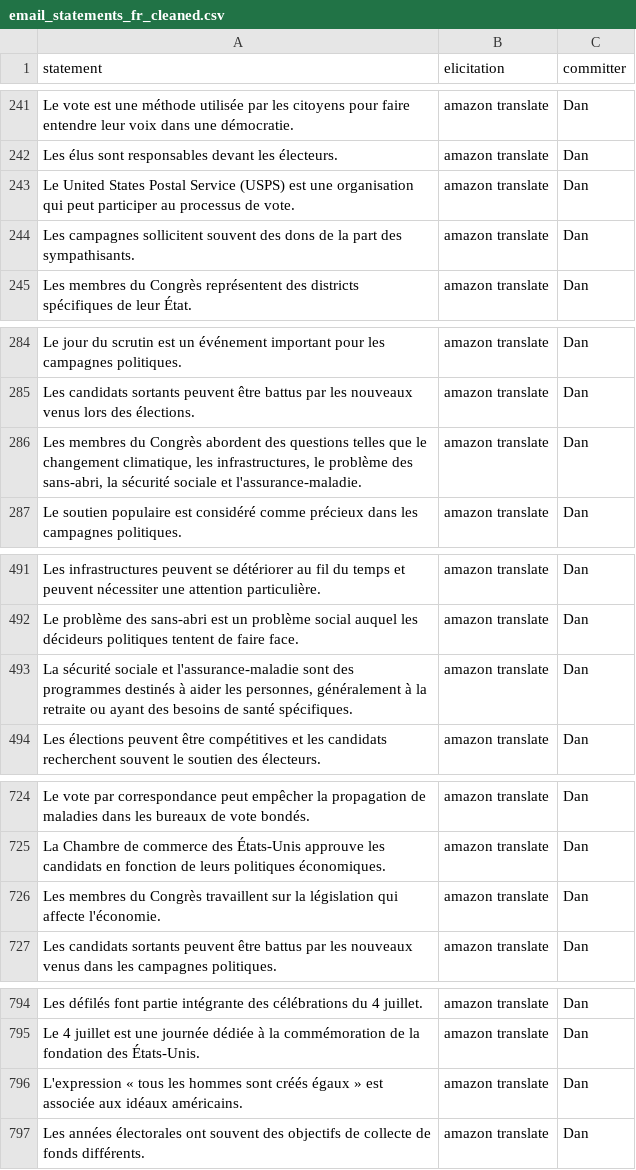
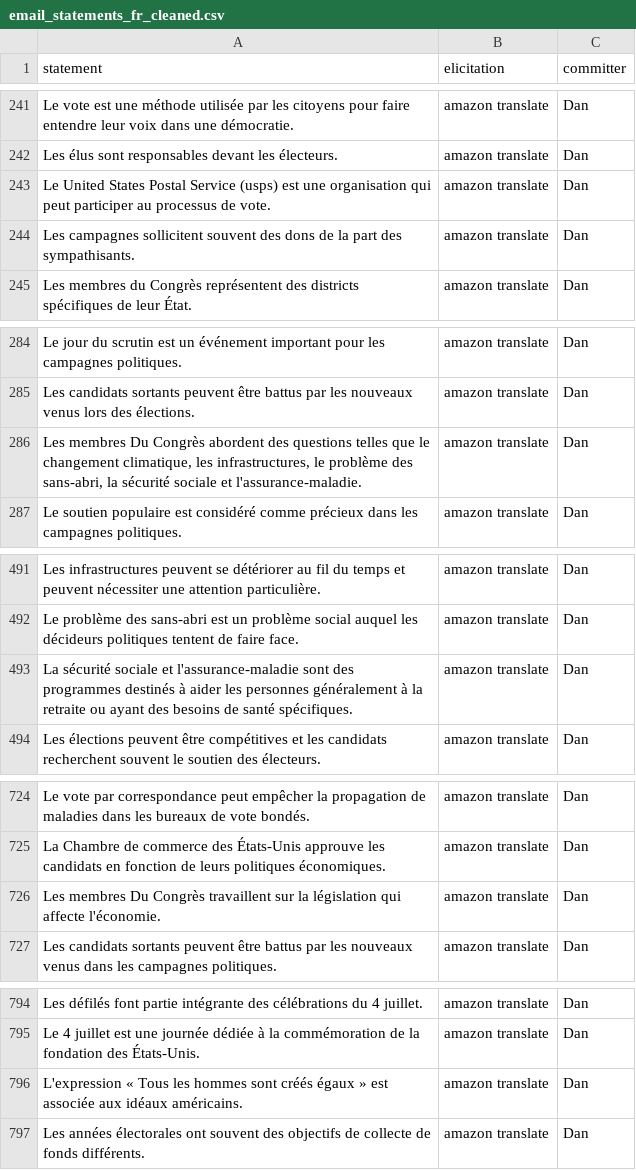
Before and after one commit to Watts-Lab/commonsense-statements, a CSV file: raw_statements/email_statements_fr_cleaned.csv, drawn as a sheet; only a part is shown, gaps mark what is left out; the diff covers the shown part only.

```diff
--- a/raw_statements/email_statements_fr_cleaned.csv
+++ b/raw_statements/email_statements_fr_cleaned.csv
@@ -242,3 +242,3 @@ Le vote est une méthode utilisée par les citoyens pour faire entendre leur voi
 Les élus sont responsables devant les électeurs.,amazon translate,Dan
-Le United States Postal Service (USPS) est une organisation qui peut participer au processus de vote.,amazon translate,Dan
+Le United States Postal Service (usps) est une organisation qui peut participer au processus de vote.,amazon translate,Dan
 Les campagnes sollicitent souvent des dons de la part des sympathisants.,amazon translate,Dan
@@ -285,3 +285,3 @@ Le jour du scrutin est un événement important pour les campagnes politiques.,a
 Les candidats sortants peuvent être battus par les nouveaux venus lors des élections.,amazon translate,Dan
-"Les membres du Congrès abordent des questions telles que le changement climatique, les infrastructures, le problème des sans-abri, la sécurité sociale et l'assurance-maladie.",amazon translate,Dan
+"Les membres Du Congrès abordent des questions telles que le changement climatique, les infrastructures, le problème des sans-abri, la sécurité sociale et l'assurance-maladie.",amazon translate,Dan
 Le soutien populaire est considéré comme précieux dans les campagnes politiques.,amazon translate,Dan
@@ -492,3 +492,3 @@ Les infrastructures peuvent se détériorer au fil du temps et peuvent nécessit
 Le problème des sans-abri est un problème social auquel les décideurs politiques tentent de faire face.,amazon translate,Dan
-"La sécurité sociale et l'assurance-maladie sont des programmes destinés à aider les personnes, généralement à la retraite ou ayant des besoins de santé spécifiques.",amazon translate,Dan
+La sécurité sociale et l'assurance-maladie sont des programmes destinés à aider les personnes généralement à la retraite ou ayant des besoins de santé spécifiques.,amazon translate,Dan
 Les élections peuvent être compétitives et les candidats recherchent souvent le soutien des électeurs.,amazon translate,Dan
@@ -725,3 +725,3 @@ Le vote par correspondance peut empêcher la propagation de maladies dans les bu
 La Chambre de commerce des États-Unis approuve les candidats en fonction de leurs politiques économiques.,amazon translate,Dan
-Les membres du Congrès travaillent sur la législation qui affecte l'économie.,amazon translate,Dan
+Les membres Du Congrès travaillent sur la législation qui affecte l'économie.,amazon translate,Dan
 Les candidats sortants peuvent être battus par les nouveaux venus dans les campagnes politiques.,amazon translate,Dan
@@ -795,3 +795,3 @@ Les défilés font partie intégrante des célébrations du 4 juillet.,amazon tr
 Le 4 juillet est une journée dédiée à la commémoration de la fondation des États-Unis.,amazon translate,Dan
-L'expression « tous les hommes sont créés égaux » est associée aux idéaux américains.,amazon translate,Dan
+L'expression « Tous les hommes sont créés égaux » est associée aux idéaux américains.,amazon translate,Dan
 Les années électorales ont souvent des objectifs de collecte de fonds différents.,amazon translate,Dan
```
Also changed, not shown: 12 edited cells elsewhere in this file, raw_statements/email_statements_ar_cleaned.csv, raw_statements/email_statements_bn_cleaned.csv, 9 other files.
